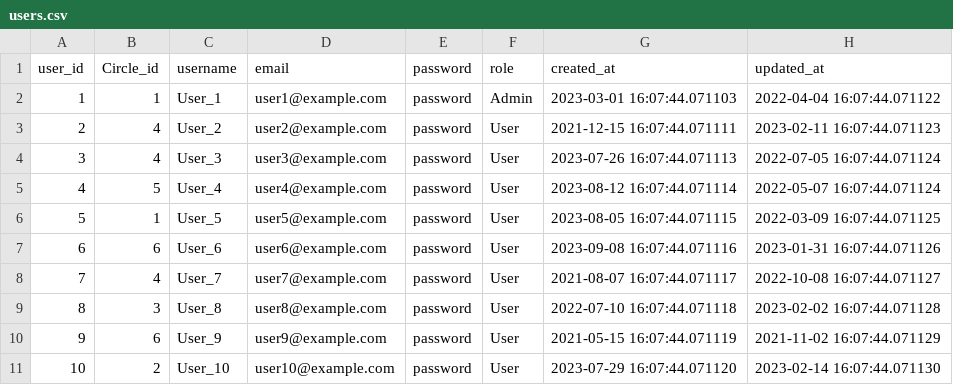
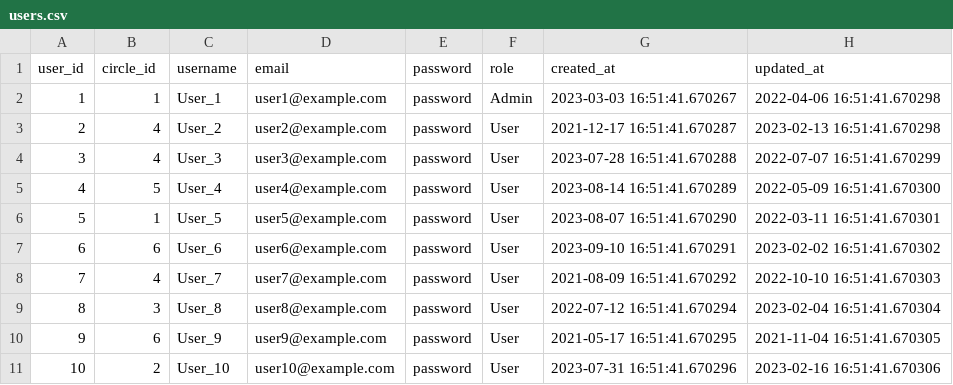
Before and after one commit to WomenPlusPlus/deploy-impact-23-kpi-1, a CSV file: data-team/synthetic-data/users.csv, drawn as a sheet.

```diff
--- a/data-team/synthetic-data/users.csv
+++ b/data-team/synthetic-data/users.csv
@@ -1,11 +1,11 @@
-user_id,Circle_id,username,email,password,role,created_at,updated_at
-1,1,User_1,user1@example.com,password,Admin,2023-03-01 16:07:44.071103,2022-04-04 16:07:44.071122
-2,4,User_2,user2@example.com,password,User,2021-12-15 16:07:44.071111,2023-02-11 16:07:44.071123
-3,4,User_3,user3@example.com,password,User,2023-07-26 16:07:44.071113,2022-07-05 16:07:44.071124
-4,5,User_4,user4@example.com,password,User,2023-08-12 16:07:44.071114,2022-05-07 16:07:44.071124
-5,1,User_5,user5@example.com,password,User,2023-08-05 16:07:44.071115,2022-03-09 16:07:44.071125
-6,6,User_6,user6@example.com,password,User,2023-09-08 16:07:44.071116,2023-01-31 16:07:44.071126
-7,4,User_7,user7@example.com,password,User,2021-08-07 16:07:44.071117,2022-10-08 16:07:44.071127
-8,3,User_8,user8@example.com,password,User,2022-07-10 16:07:44.071118,2023-02-02 16:07:44.071128
-9,6,User_9,user9@example.com,password,User,2021-05-15 16:07:44.071119,2021-11-02 16:07:44.071129
-10,2,User_10,user10@example.com,password,User,2023-07-29 16:07:44.071120,2023-02-14 16:07:44.071130
+user_id,circle_id,username,email,password,role,created_at,updated_at
+1,1,User_1,user1@example.com,password,Admin,2023-03-03 16:51:41.670267,2022-04-06 16:51:41.670298
+2,4,User_2,user2@example.com,password,User,2021-12-17 16:51:41.670287,2023-02-13 16:51:41.670298
+3,4,User_3,user3@example.com,password,User,2023-07-28 16:51:41.670288,2022-07-07 16:51:41.670299
+4,5,User_4,user4@example.com,password,User,2023-08-14 16:51:41.670289,2022-05-09 16:51:41.670300
+5,1,User_5,user5@example.com,password,User,2023-08-07 16:51:41.670290,2022-03-11 16:51:41.670301
+6,6,User_6,user6@example.com,password,User,2023-09-10 16:51:41.670291,2023-02-02 16:51:41.670302
+7,4,User_7,user7@example.com,password,User,2021-08-09 16:51:41.670292,2022-10-10 16:51:41.670303
+8,3,User_8,user8@example.com,password,User,2022-07-12 16:51:41.670294,2023-02-04 16:51:41.670304
+9,6,User_9,user9@example.com,password,User,2021-05-17 16:51:41.670295,2021-11-04 16:51:41.670305
+10,2,User_10,user10@example.com,password,User,2023-07-31 16:51:41.670296,2023-02-16 16:51:41.670306
```
Also changed, not shown: data-team/synthetic-data/anomalous_kpi_values.csv, data-team/synthetic-data/audit_logs.csv, 7 other files.
